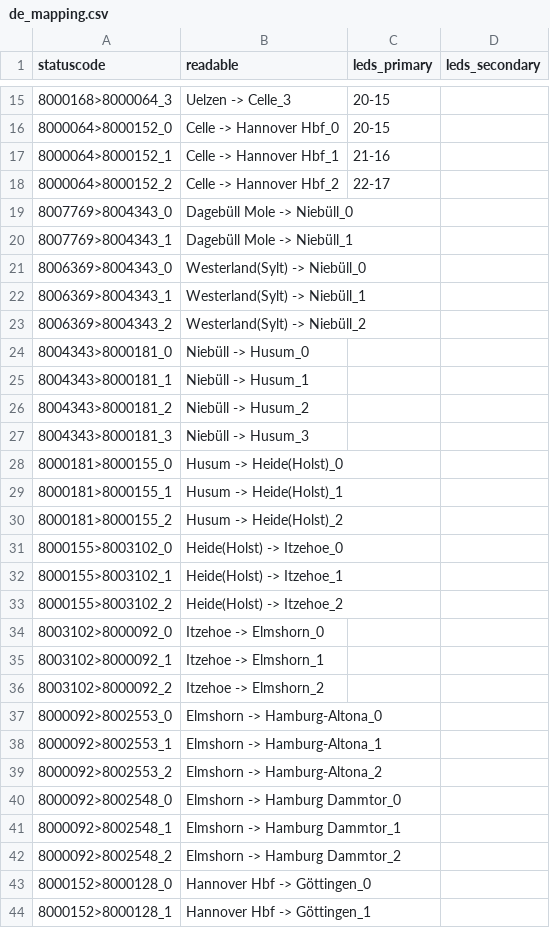
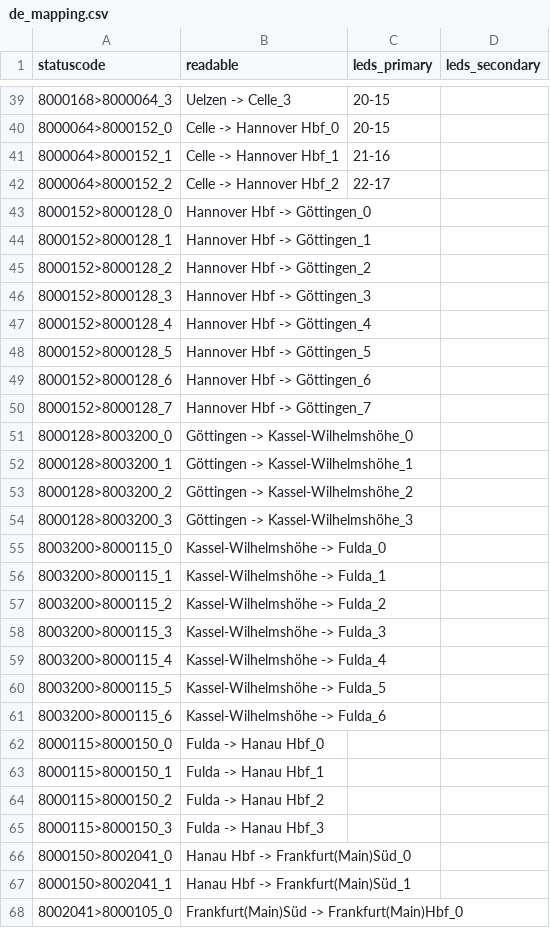
Before and after one commit to lumaghg/heidelberg-train-monitor, a CSV file: src/animation/mappings/de_mapping.csv, drawn as a sheet; only a part is shown, gaps mark what is left out; the shorter side is filled out with more unchanged rows; removed rows and columns are numbered as before the commit, all else as after; the diff covers the shown part only; the diff names each change by its address in the sheet, - before the commit and + after, or states it on an @@ line.

```diff
--- a/src/animation/mappings/de_mapping.csv
+++ b/src/animation/mappings/de_mapping.csv
-row 19: 8007769>8004343_0 | Dagebüll Mole -> Niebüll_0
-row 20: 8007769>8004343_1 | Dagebüll Mole -> Niebüll_1
-row 21: 8006369>8004343_0 | Westerland(Sylt) -> Niebüll_0
-row 22: 8006369>8004343_1 | Westerland(Sylt) -> Niebüll_1
-row 23: 8006369>8004343_2 | Westerland(Sylt) -> Niebüll_2
-row 24: 8004343>8000181_0 | Niebüll -> Husum_0
-row 25: 8004343>8000181_1 | Niebüll -> Husum_1
-row 26: 8004343>8000181_2 | Niebüll -> Husum_2
-row 27: 8004343>8000181_3 | Niebüll -> Husum_3
-row 28: 8000181>8000155_0 | Husum -> Heide(Holst)_0
-row 29: 8000181>8000155_1 | Husum -> Heide(Holst)_1
-row 30: 8000181>8000155_2 | Husum -> Heide(Holst)_2
-row 31: 8000155>8003102_0 | Heide(Holst) -> Itzehoe_0
-row 32: 8000155>8003102_1 | Heide(Holst) -> Itzehoe_1
-row 33: 8000155>8003102_2 | Heide(Holst) -> Itzehoe_2
-row 34: 8003102>8000092_0 | Itzehoe -> Elmshorn_0
-row 35: 8003102>8000092_1 | Itzehoe -> Elmshorn_1
-row 36: 8003102>8000092_2 | Itzehoe -> Elmshorn_2
-row 37: 8000092>8002553_0 | Elmshorn -> Hamburg-Altona_0
-row 38: 8000092>8002553_1 | Elmshorn -> Hamburg-Altona_1
-row 39: 8000092>8002553_2 | Elmshorn -> Hamburg-Altona_2
-row 40: 8000092>8002548_0 | Elmshorn -> Hamburg Dammtor_0
-row 41: 8000092>8002548_1 | Elmshorn -> Hamburg Dammtor_1
-row 42: 8000092>8002548_2 | Elmshorn -> Hamburg Dammtor_2
```
Also changed, not shown: 24 added rows elsewhere in this file.
